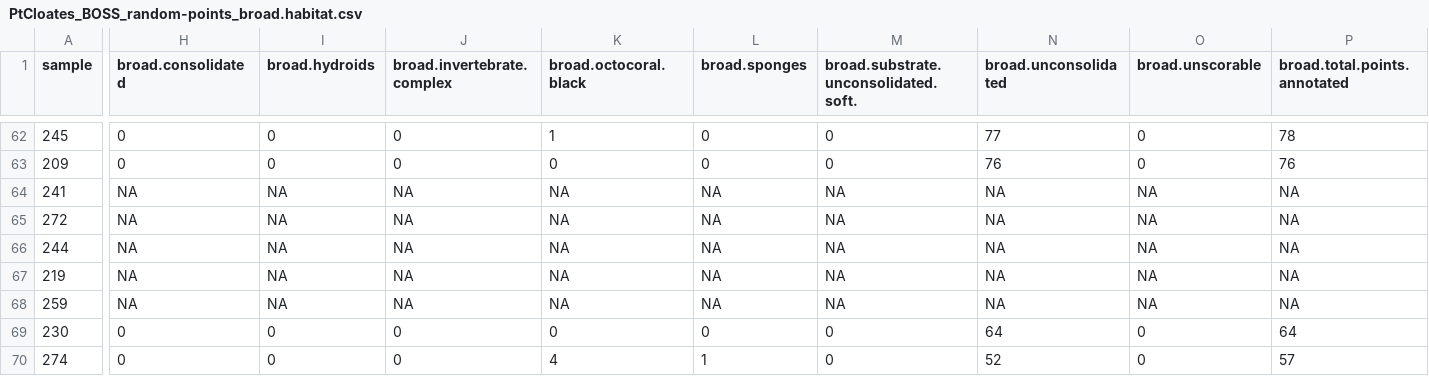
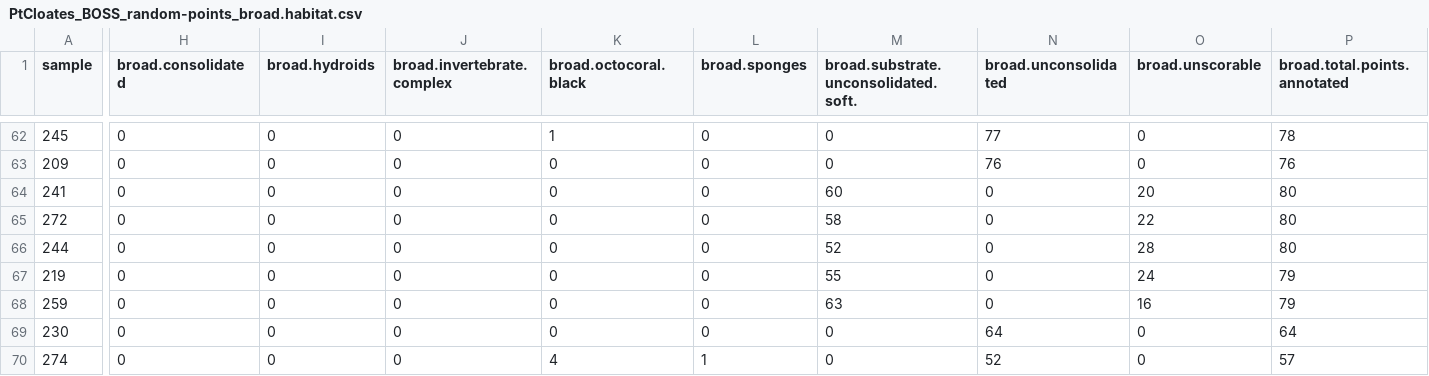
Before and after one commit to UWA-Marine-Ecology-Group-students/GC_Chapter2_Habitat_Spatial_Predictions, a CSV file: data/tidy/PtCloates_BOSS_random-points_broad.habitat.csv, drawn as a sheet; only a part is shown, gaps mark what is left out; the diff covers the shown part only; the diff names each change by its address in the sheet, - before the commit and + after, or states it on an @@ line.

```diff
--- a/data/tidy/PtCloates_BOSS_random-points_broad.habitat.csv
+++ b/data/tidy/PtCloates_BOSS_random-points_broad.habitat.csv
-H64:H68 (broad.consolidated): NA
+H64:H68 (broad.consolidated): 0
-I64:I68 (broad.hydroids): NA
+I64:I68 (broad.hydroids): 0
-J64:J68 (broad.invertebrate.complex): NA
+J64:J68 (broad.invertebrate.complex): 0
-K64:K68 (broad.octocoral.black): NA
+K64:K68 (broad.octocoral.black): 0
-L64:L68 (broad.sponges): NA
+L64:L68 (broad.sponges): 0
-M64: NA
+M64: 60
-N64:N68 (broad.unconsolidated): NA
+N64:N68 (broad.unconsolidated): 0
-O64 (broad.unscorable): NA
+O64 (broad.unscorable): 20
-P64:P66 (broad.total.points.annotated): NA
+P64:P66 (broad.total.points.annotated): 80
-M65: NA
+M65: 58
-O65 (broad.unscorable): NA
+O65 (broad.unscorable): 22
-M66: NA
+M66: 52
-O66 (broad.unscorable): NA
+O66 (broad.unscorable): 28
-M67: NA
+M67: 55
-O67 (broad.unscorable): NA
+O67 (broad.unscorable): 24
-P67:P68 (broad.total.points.annotated): NA
+P67:P68 (broad.total.points.annotated): 79
-M68: NA
+M68: 63
-O68 (broad.unscorable): NA
+O68 (broad.unscorable): 16
```
Also changed, not shown: 10 edited cells elsewhere in this file, data/tidy/PtCloates_BOSS_random-points_detailed.habitat.csv, data/tidy/PtCloates_BOSS_random-points_percent-cover_broad.habitat.csv, 17 other files.
